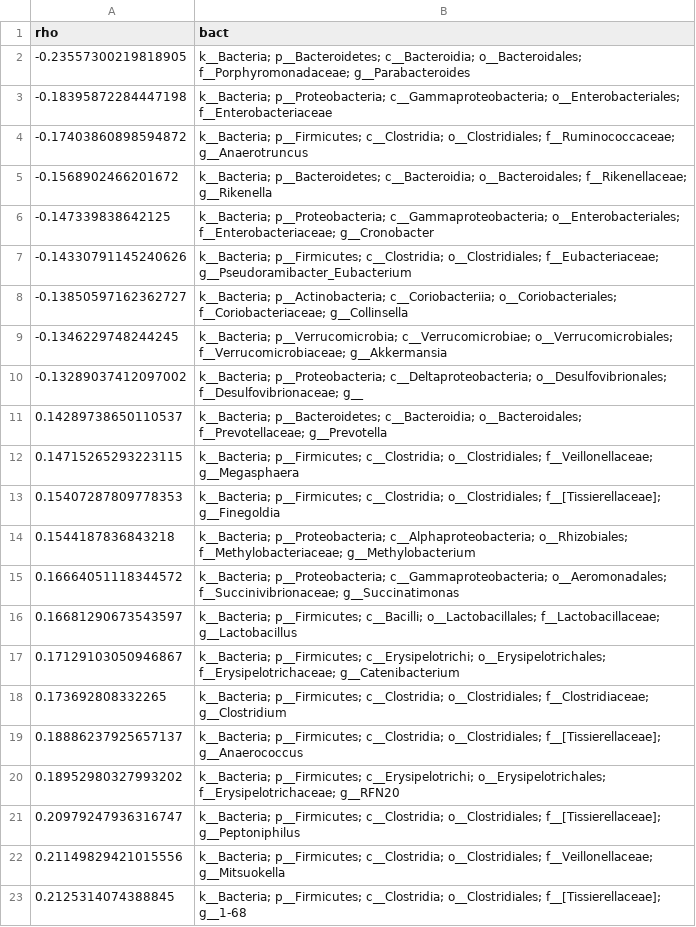
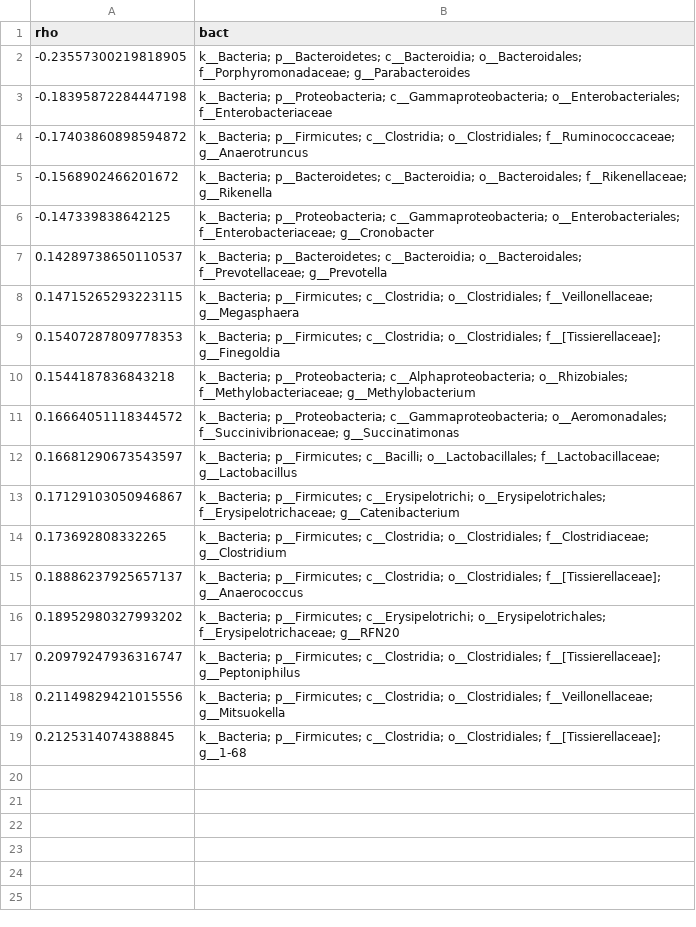
Before and after one commit to sharon200102/Initial_project, a CSV file: Projects/Crohn_project/Graphs/Correlation/Bacteria/significant_bacteria_Correlation between bacteria and target_taxnomy_level_6_.csv, drawn as a sheet.

```diff
--- a/Projects/Crohn_project/Graphs/Correlation/Bacteria/significant_bacteria_Correlation between bacteria and target_taxnomy_level_6_.csv
+++ b/Projects/Crohn_project/Graphs/Correlation/Bacteria/significant_bacteria_Correlation between bacteria and target_taxnomy_level_6_.csv
@@ -6,6 +6,2 @@ rho,bact
 -0.147339838642125,k__Bacteria; p__Proteobacteria; c__Gammaproteobacteria; o__Enterobacteriales; f__Enterobacteriaceae; g__Cronobacter
--0.14330791145240626,k__Bacteria; p__Firmicutes; c__Clostridia; o__Clostridiales; f__Eubacteriaceae; g__Pseudoramibacter_Eubacterium
--0.13850597162362727,k__Bacteria; p__Actinobacteria; c__Coriobacteriia; o__Coriobacteriales; f__Coriobacteriaceae; g__Collinsella
--0.1346229748244245,k__Bacteria; p__Verrucomicrobia; c__Verrucomicrobiae; o__Verrucomicrobiales; f__Verrucomicrobiaceae; g__Akkermansia
--0.13289037412097002,k__Bacteria; p__Proteobacteria; c__Deltaproteobacteria; o__Desulfovibrionales; f__Desulfovibrionaceae; g__
 0.14289738650110537,k__Bacteria; p__Bacteroidetes; c__Bacteroidia; o__Bacteroidales; f__Prevotellaceae; g__Prevotella
```
Also changed, not shown: Projects/Crohn_project/Graphs/Correlation/Others/significant_bacteria_Correlation between numeric features and target_taxnomy_level_6_.csv, 13 other files.
